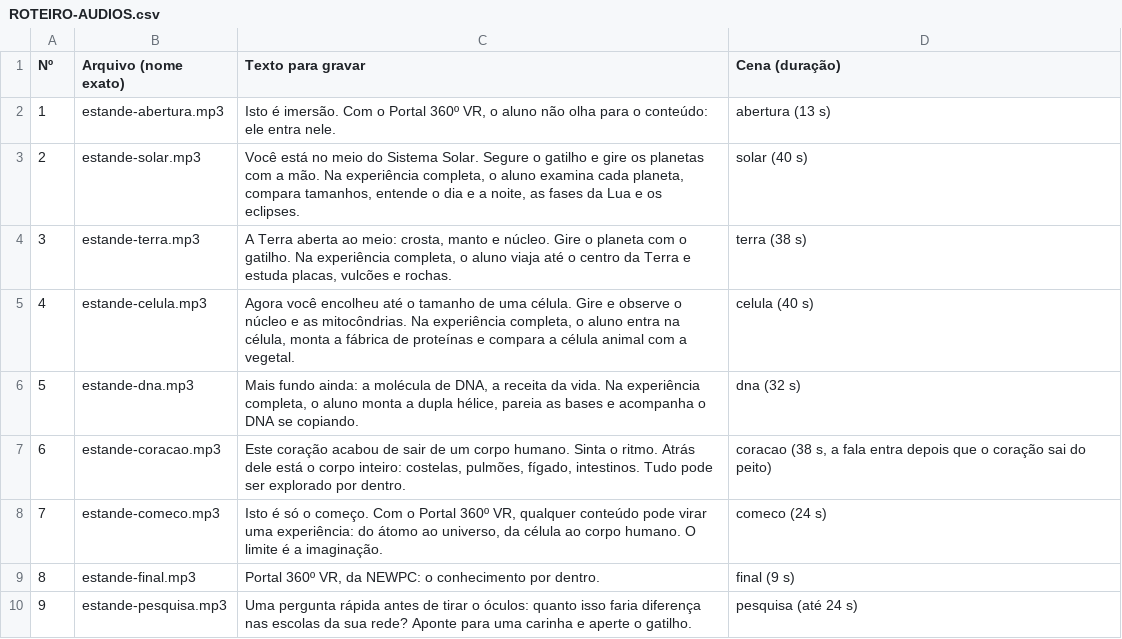
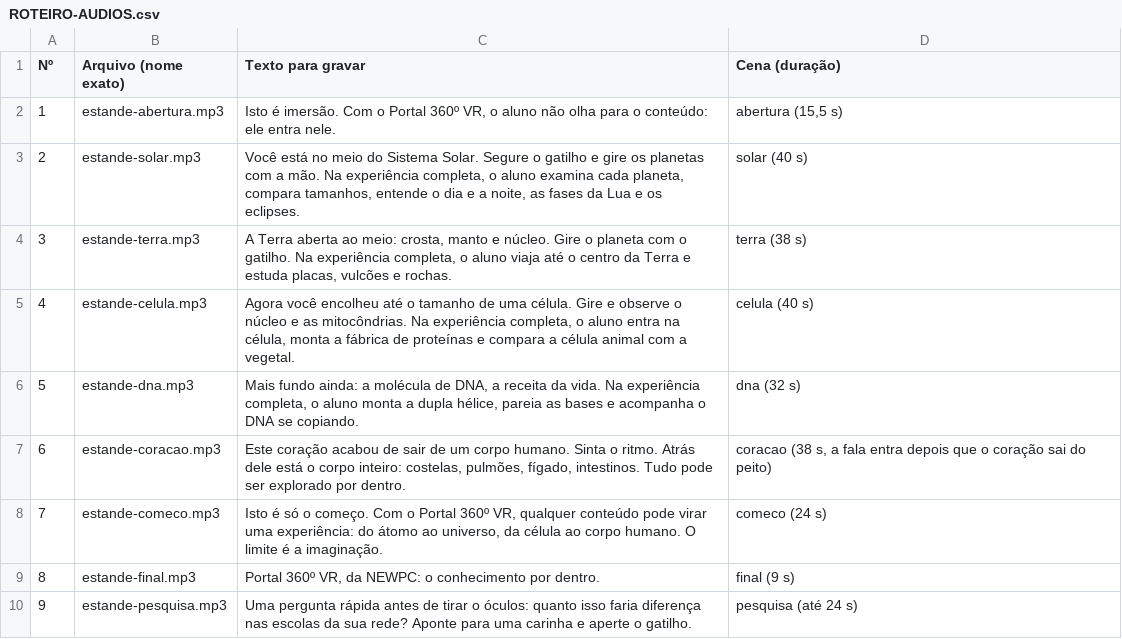
Before and after one commit to Newpc-Alan/portal-360-vr, a CSV file: demo/ROTEIRO-AUDIOS.csv, drawn as a sheet.

```diff
--- a/demo/ROTEIRO-AUDIOS.csv
+++ b/demo/ROTEIRO-AUDIOS.csv
@@ -1,3 +1,3 @@
 "Nº";"Arquivo (nome exato)";"Texto para gravar";"Cena (duração)"
-"1";"estande-abertura.mp3";"Isto é imersão. Com o Portal 360º VR, o aluno não olha para o conteúdo: ele entra nele.";"abertura (13 s)"
+"1";"estande-abertura.mp3";"Isto é imersão. Com o Portal 360º VR, o aluno não olha para o conteúdo: ele entra nele.";"abertura (15,5 s)"
 "2";"estande-solar.mp3";"Você está no meio do Sistema Solar. Segure o gatilho e gire os planetas com a mão. Na experiência completa, o aluno examina cada planeta, compara tamanhos, entende o dia e a noite, as fases da Lua e os eclipses.";"solar (40 s)"
```
Also changed, not shown: 12 other files.
